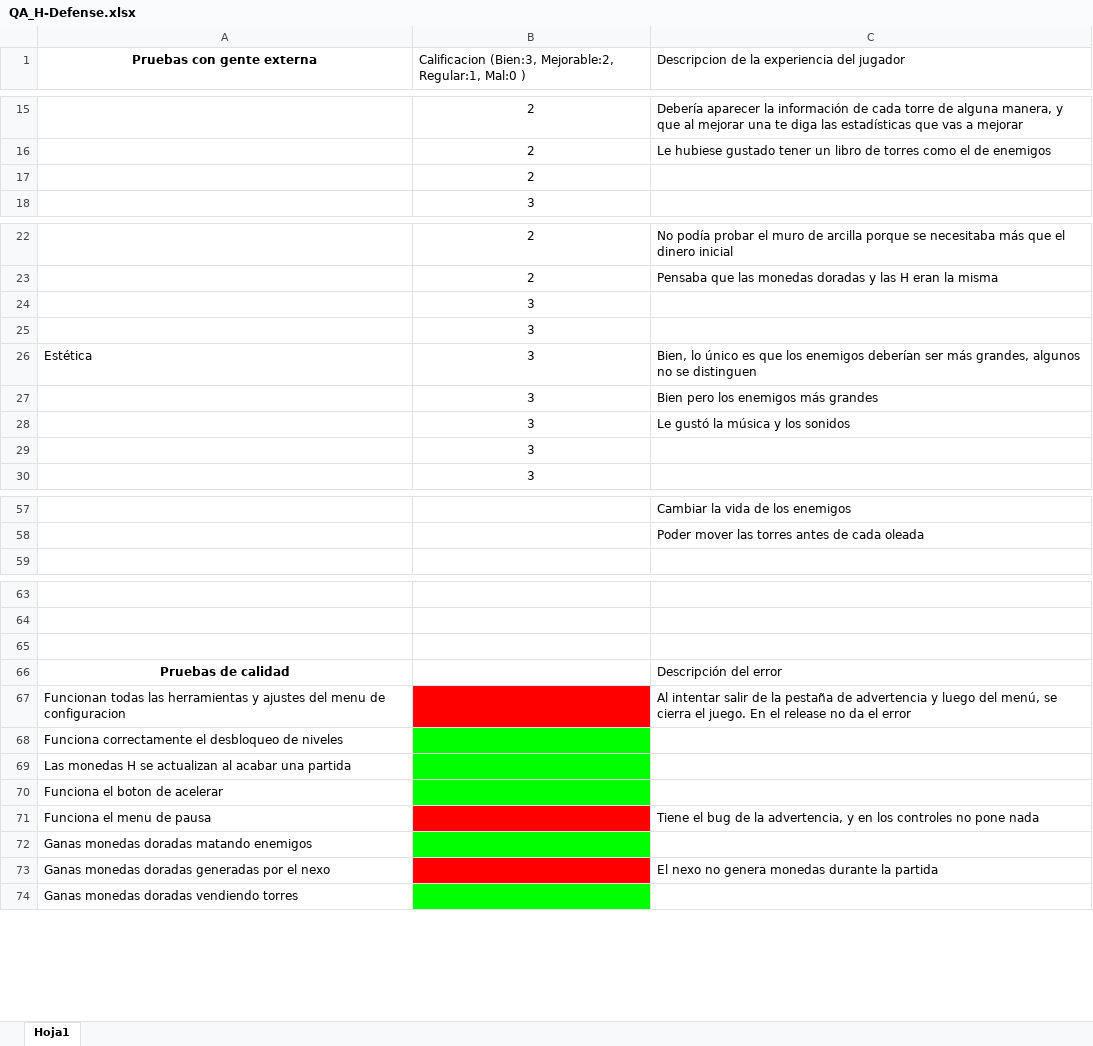
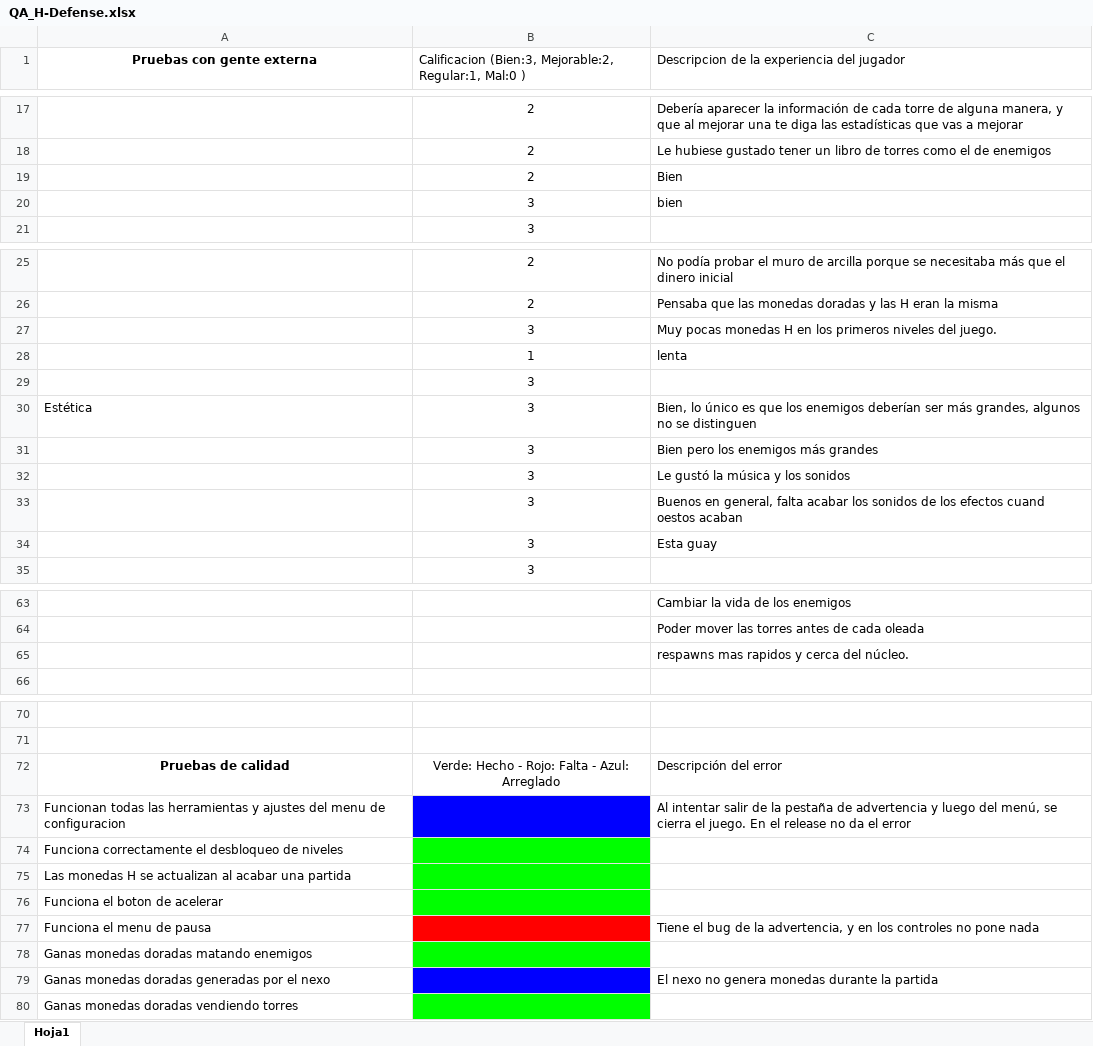
Before and after one commit to UCM-FDI-DISIA/NineandoCorp, an Excel workbook: QA/QA_H-Defense.xlsx, sheet Hoja1, drawn as a sheet; only a part is shown, gaps mark what is left out; values as stored, in another font and other column widths than the file's, no borders; charts and pictures not drawn; removed rows and columns are numbered as before the commit, all else as after; the diff covers the shown part only; the diff names each change by its address in the sheet, - before the commit and + after, or states it on an @@ line.

```diff
--- a/QA/QA_H-Defense.xlsx (sheet Hoja1)
+++ b/QA/QA_H-Defense.xlsx (sheet Hoja1)
-C19: (empty)
+C19: Bien
+row 20:  | 3 | bien
-C27: (empty)
+C27: Muy pocas monedas H en los primeros niveles del juego.
+row 28:  | 1 | lenta
-C33: (empty)
+C33: Buenos en general, falta acabar los sonidos de los efectos cuand oestos acaban
+row 34:  | 3 | Esta guay
+row 65:  |  | respawns mas rapidos y cerca del núcleo.
-row 65: (empty)
-B72: (empty)
+B72: Verde: Hecho - Rojo: Falta - Azul: Arreglado
-B73 fill: #FF0000
+B73 fill: #0000FF
-B79 fill: #FF0000
+B79 fill: #0000FF
```
Also changed, not shown: 5 added rows, 2 removed rows, 4 edited cells and cell formats elsewhere in this sheet.
